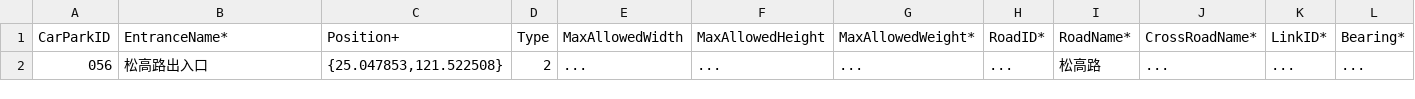
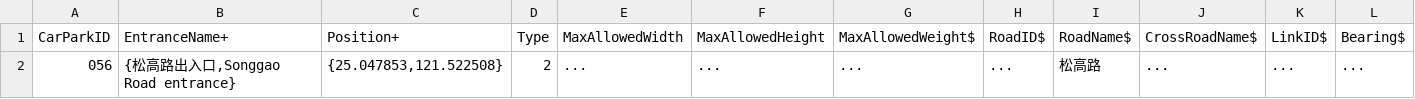
Before and after one commit to tqsmm628/CarPark, a CSV file: CSV/ParkingEntranceExitList-Entrances.csv, drawn as a sheet.

```diff
--- a/CSV/ParkingEntranceExitList-Entrances.csv
+++ b/CSV/ParkingEntranceExitList-Entrances.csv
@@ -1,2 +1,2 @@
-CarParkID,EntranceName*,Position+,Type,MaxAllowedWidth,MaxAllowedHeight,MaxAllowedWeight*,RoadID*,RoadName*,CrossRoadName*,LinkID*,Bearing*
-056,松高路出入口,"{25.047853,121.522508}",2,...,...,...,...,松高路,...,...,...
+CarParkID,EntranceName+,Position+,Type,MaxAllowedWidth,MaxAllowedHeight,MaxAllowedWeight$,RoadID$,RoadName$,CrossRoadName$,LinkID$,Bearing$
+056,"{松高路出入口,Songgao Road entrance}","{25.047853,121.522508}",2,...,...,...,...,松高路,...,...,...
```
Also changed, not shown: CSV/CarParkList.csv, CSV/ParkingAuthorityList.csv, 7 other files.
